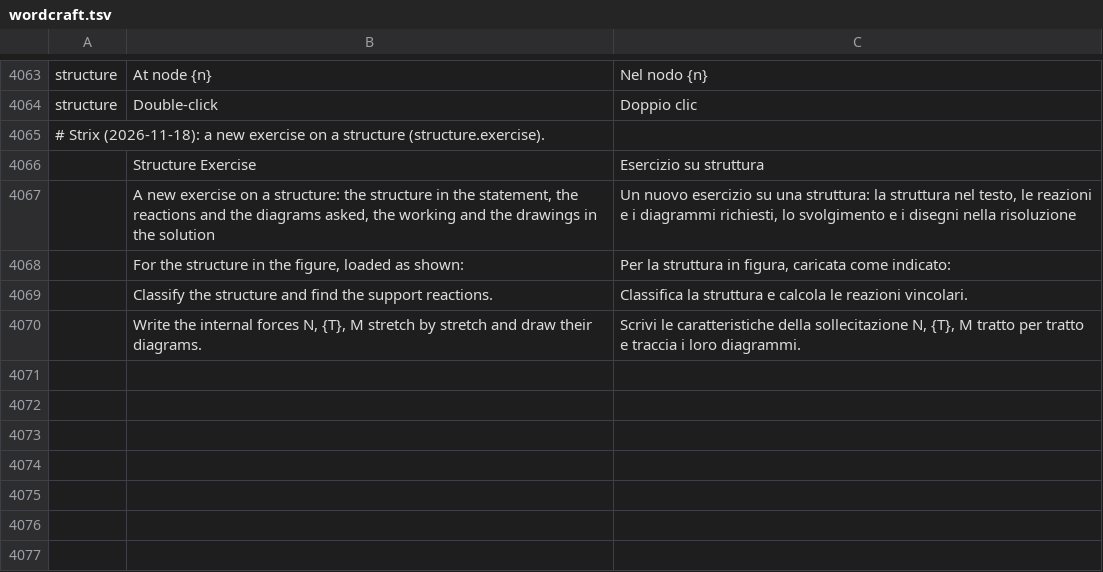
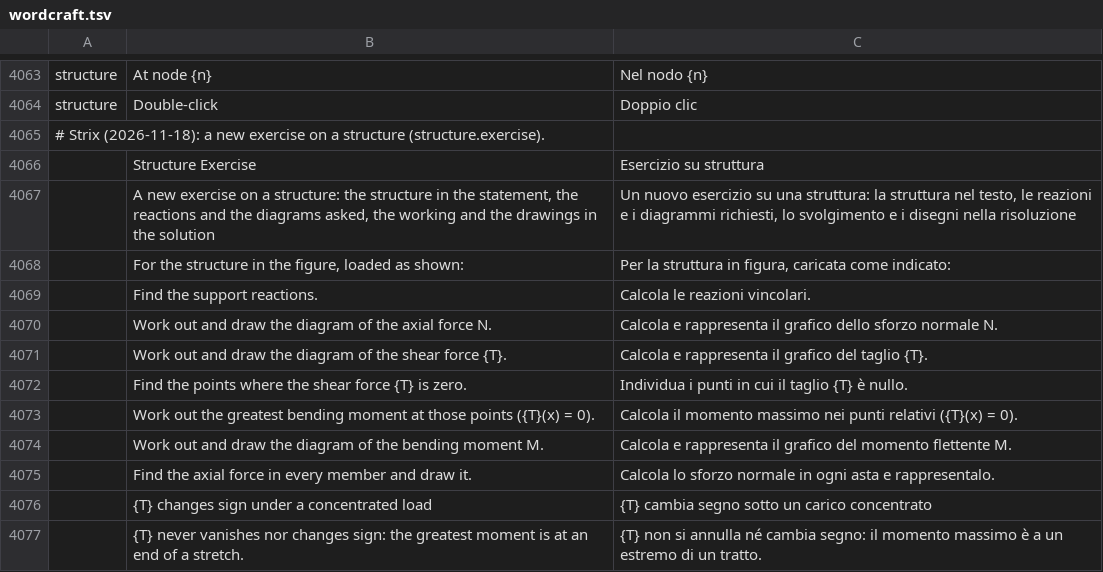
Before and after one commit to nabre/strix, a TSV file: locales/it/wordcraft.tsv, drawn as a sheet; only a part is shown, gaps mark what is left out.

```diff
--- a/locales/it/wordcraft.tsv
+++ b/locales/it/wordcraft.tsv
@@ -4068,3 +4068,10 @@ structure	Double-click	Doppio clic
 	For the structure in the figure, loaded as shown:	Per la struttura in figura, caricata come indicato:
-	Classify the structure and find the support reactions.	Classifica la struttura e calcola le reazioni vincolari.
-	Write the internal forces N, {T}, M stretch by stretch and draw their diagrams.	Scrivi le caratteristiche della sollecitazione N, {T}, M tratto per tratto e traccia i loro diagrammi.
+	Find the support reactions.	Calcola le reazioni vincolari.
+	Work out and draw the diagram of the axial force N.	Calcola e rappresenta il grafico dello sforzo normale N.
+	Work out and draw the diagram of the shear force {T}.	Calcola e rappresenta il grafico del taglio {T}.
+	Find the points where the shear force {T} is zero.	Individua i punti in cui il taglio {T} è nullo.
+	Work out the greatest bending moment at those points ({T}(x) = 0).	Calcola il momento massimo nei punti relativi ({T}(x) = 0).
+	Work out and draw the diagram of the bending moment M.	Calcola e rappresenta il grafico del momento flettente M.
+	Find the axial force in every member and draw it.	Calcola lo sforzo normale in ogni asta e rappresentalo.
+	{T} changes sign under a concentrated load	{T} cambia segno sotto un carico concentrato
+	{T} never vanishes nor changes sign: the greatest moment is at an end of a stretch.	{T} non si annulla né cambia segno: il momento massimo è a un estremo di un tratto.
```
Also changed, not shown: locales/de/wordcraft.tsv, locales/fr/wordcraft.tsv, 9 other files.
